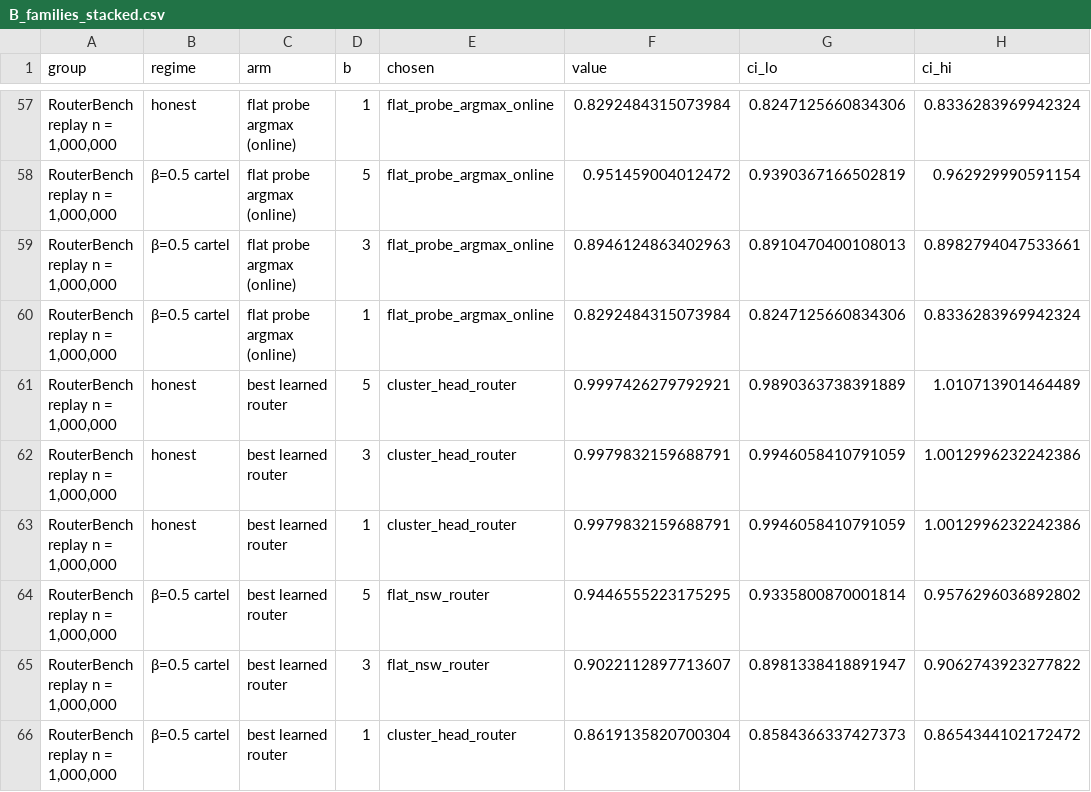
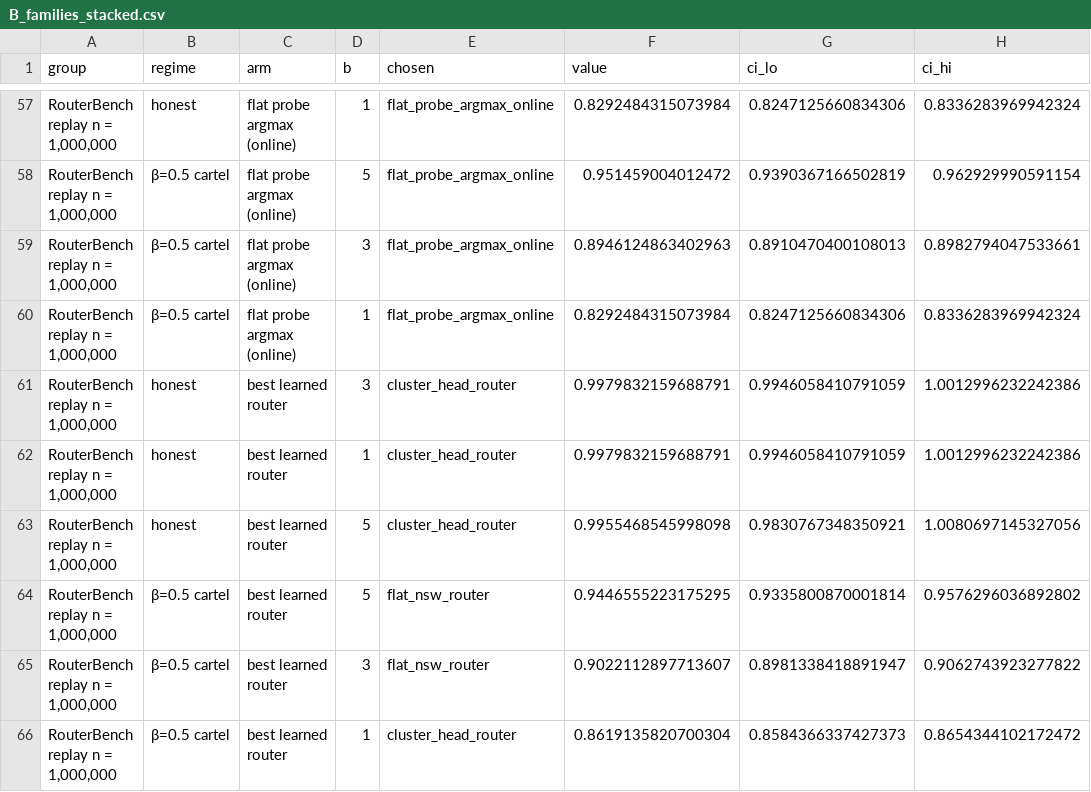
Before and after one commit to rsiegemit/midian-web, a CSV file: figures/condensed_sample/B_families_stacked.csv, drawn as a sheet; only a part is shown, gaps mark what is left out; the diff covers the shown part only.

```diff
--- a/figures/condensed_sample/B_families_stacked.csv
+++ b/figures/condensed_sample/B_families_stacked.csv
@@ -60,5 +60,5 @@ group,regime,arm,b,chosen,value,ci_lo,ci_hi
 "RouterBench replay n = 1,000,000",β=0.5 cartel,flat probe argmax (online),1,flat_probe_argmax_online,0.8292484315073984,0.8247125660834306,0.8336283969942324
-"RouterBench replay n = 1,000,000",honest,best learned router,5,cluster_head_router,0.9997426279792921,0.9890363738391889,1.010713901464489
 "RouterBench replay n = 1,000,000",honest,best learned router,3,cluster_head_router,0.9979832159688791,0.9946058410791059,1.0012996232242386
 "RouterBench replay n = 1,000,000",honest,best learned router,1,cluster_head_router,0.9979832159688791,0.9946058410791059,1.0012996232242386
+"RouterBench replay n = 1,000,000",honest,best learned router,5,cluster_head_router,0.9955468545998098,0.9830767348350921,1.0080697145327056
 "RouterBench replay n = 1,000,000",β=0.5 cartel,best learned router,5,flat_nsw_router,0.9446555223175295,0.9335800870001814,0.9576296036892802
```
Also changed, not shown: 1 added row, 1 removed row and 15 edited cells elsewhere in this file, figures/condensed_sample/B_families_allb.csv, 8 other files.
